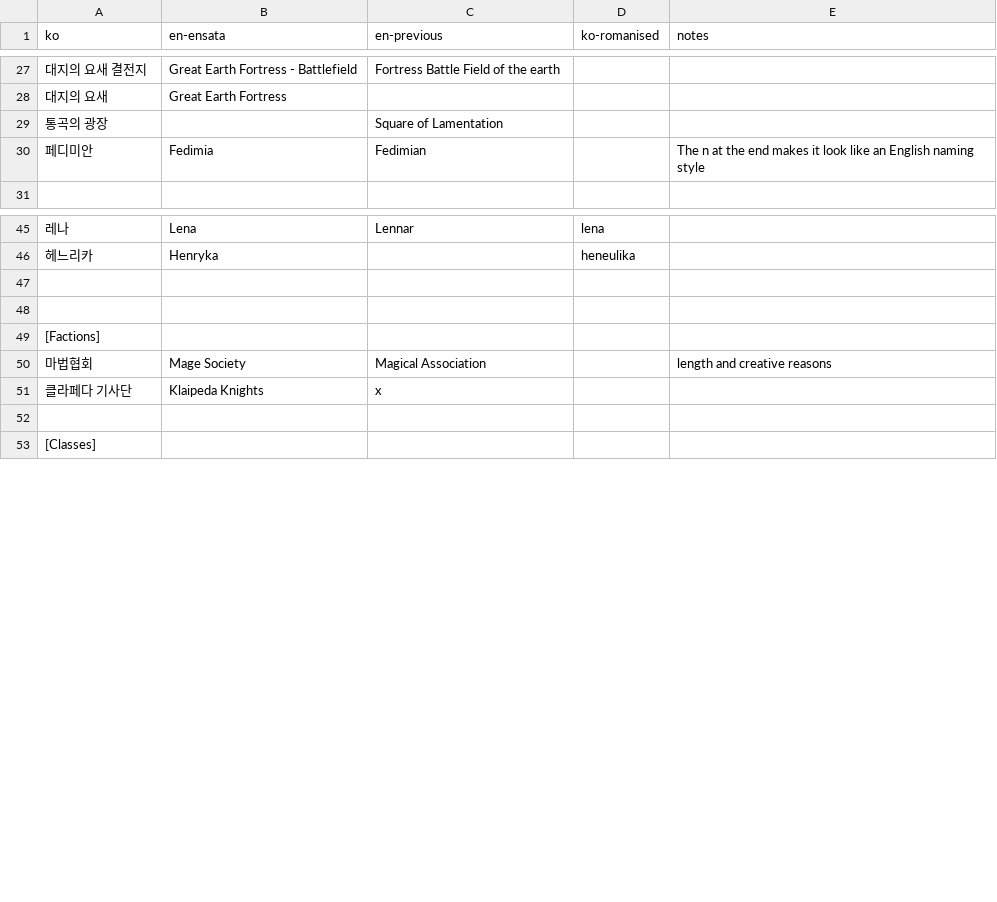
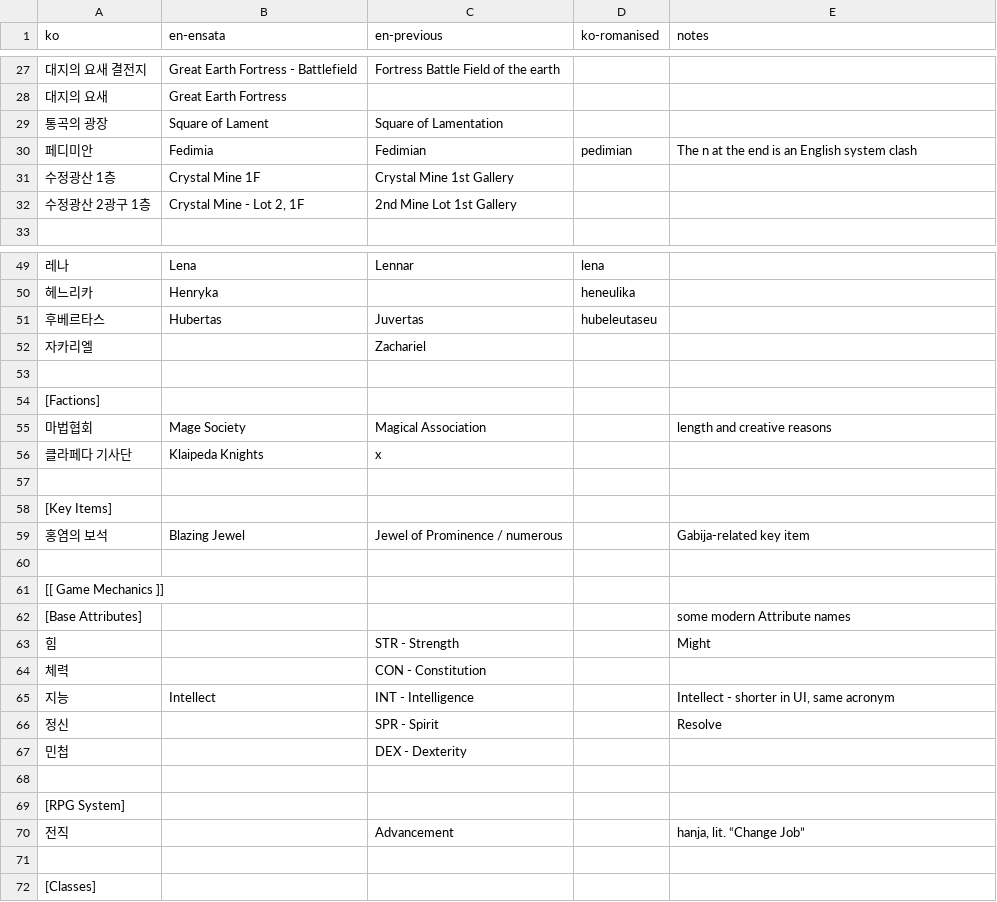
Before and after one commit to ensata/ToS-en-fork, a TSV file: Keyword_notes.tsv, drawn as a sheet; only a part is shown, gaps mark what is left out; the diff covers the shown part only.

```diff
--- a/Keyword_notes.tsv
+++ b/Keyword_notes.tsv
@@ -28,4 +28,6 @@ ko	en-ensata	en-previous	ko-romanised	notes
 대지의 요새	Great Earth Fortress			
-통곡의 광장		Square of Lamentation		
-페디미안	Fedimia	Fedimian		The n at the end makes it look like an English naming style
+통곡의 광장	Square of Lament	Square of Lamentation		
+페디미안	Fedimia	Fedimian	pedimian 	The n at the end is an English system clash
+수정광산 1층	Crystal Mine 1F	Crystal Mine 1st Gallery		
+수정광산 2광구 1층	Crystal Mine - Lot 2, 1F	2nd Mine Lot 1st Gallery		
 				
@@ -46,3 +50,4 @@ ko	en-ensata	en-previous	ko-romanised	notes
 헤느리카	Henryka		heneulika 	
-				
+후베르타스 	Hubertas	Juvertas	hubeleutaseu 	
+자카리엘		Zachariel		
 				
@@ -51,2 +56,16 @@ ko	en-ensata	en-previous	ko-romanised	notes
 클라페다 기사단	Klaipeda Knights	x		
+				
+[Key Items]				
+홍염의 보석	Blazing Jewel	Jewel of Prominence / numerous		 Gabija-related key item
+				
+[[ Game Mechanics ]]				
+[Base Attributes]				some modern Attribute names
+힘		STR - Strength		Might
+체력		CON - Constitution		
+지능	Intellect	INT - Intelligence		Intellect - shorter in UI, same acronym
+정신		SPR - Spirit		Resolve
+민첩		DEX - Dexterity		
+				
+[RPG System]				
+전직 		Advancement		hanja, lit. “Change Job”
 				
```
Also changed, not shown: 2 added rows and 3 removed rows elsewhere in this file, Progress_chart.tsv.
